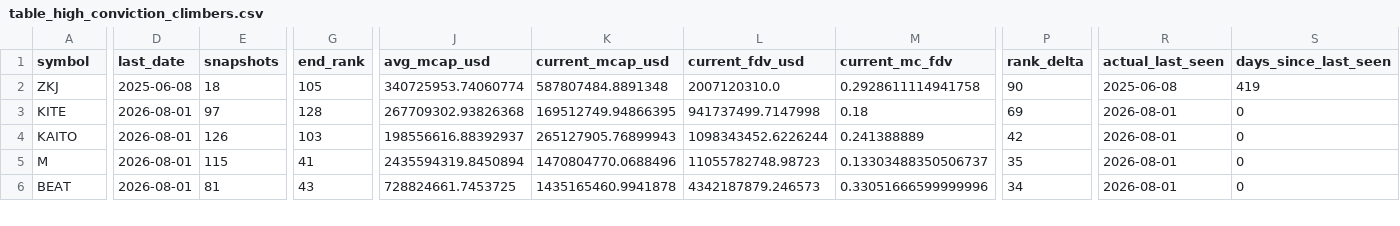
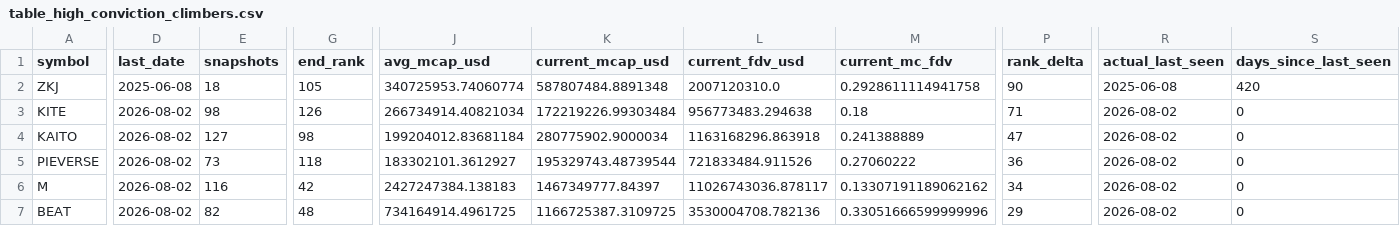
Before and after one commit to udipta-dev/rank-radar, a CSV file: data/out/table_high_conviction_climbers.csv, drawn as a sheet; only a part is shown, gaps mark what is left out; addresses are those after the commit; rows hold the shown columns only; the diff covers the shown part only; the diff names each change by its address in the sheet, - before the commit and + after, or states it on an @@ line.

```diff
--- a/data/out/table_high_conviction_climbers.csv
+++ b/data/out/table_high_conviction_climbers.csv
-S2 (days_since_last_seen): 419
+S2 (days_since_last_seen): 420
-D3:D4 (last_date): 2026-08-01
+D3:D4 (last_date): 2026-08-02
-E3 (snapshots): 97
+E3 (snapshots): 98
-G3 (end_rank): 128
+G3 (end_rank): 126
-J3 (avg_mcap_usd): 267709302.93826368
+J3 (avg_mcap_usd): 266734914.40821034
-K3 (current_mcap_usd): 169512749.94866395
+K3 (current_mcap_usd): 172219226.99303484
-L3 (current_fdv_usd): 941737499.7147998
+L3 (current_fdv_usd): 956773483.294638
-P3 (rank_delta): 69
+P3 (rank_delta): 71
-R3:R4 (actual_last_seen): 2026-08-01
+R3:R4 (actual_last_seen): 2026-08-02
-E4 (snapshots): 126
+E4 (snapshots): 127
-G4 (end_rank): 103
+G4 (end_rank): 98
-J4 (avg_mcap_usd): 198556616.88392937
+J4 (avg_mcap_usd): 199204012.83681184
-K4 (current_mcap_usd): 265127905.76899943
+K4 (current_mcap_usd): 280775902.9000034
-L4 (current_fdv_usd): 1098343452.6226244
+L4 (current_fdv_usd): 1163168296.863918
-P4 (rank_delta): 42
+P4 (rank_delta): 47
+row 5: PIEVERSE | 2026-08-02 | 73 | 118 | 183302101.3612927 | 195329743.48739544 | 721833484.911526 | 0.27060222 | 36 | 2026-08-02 | 0
-D6:D7 (last_date): 2026-08-01
+D6:D7 (last_date): 2026-08-02
-E6 (snapshots): 115
+E6 (snapshots): 116
-G6 (end_rank): 41
+G6 (end_rank): 42
-J6 (avg_mcap_usd): 2435594319.8450894
+J6 (avg_mcap_usd): 2427247384.138183
-K6 (current_mcap_usd): 1470804770.0688496
+K6 (current_mcap_usd): 1467349777.84397
-L6 (current_fdv_usd): 11055782748.98723
+L6 (current_fdv_usd): 11026743036.878117
-M6 (current_mc_fdv): 0.13303488350506737
+M6 (current_mc_fdv): 0.13307191189062162
-P6 (rank_delta): 35
+P6 (rank_delta): 34
-R6:R7 (actual_last_seen): 2026-08-01
+R6:R7 (actual_last_seen): 2026-08-02
-E7 (snapshots): 81
+E7 (snapshots): 82
-G7 (end_rank): 43
+G7 (end_rank): 48
-J7 (avg_mcap_usd): 728824661.7453725
+J7 (avg_mcap_usd): 734164914.4961725
-K7 (current_mcap_usd): 1435165460.9941878
+K7 (current_mcap_usd): 1166725387.3109725
-L7 (current_fdv_usd): 4342187879.246573
+L7 (current_fdv_usd): 3530004708.782136
-P7 (rank_delta): 34
+P7 (rank_delta): 29
```
Also changed, not shown: 1 added row, 2 removed rows and 51 edited cells elsewhere in this file, data/out/table_climbers_overall.csv, data/out/table_low_float_decliners.csv, 15 other files.
